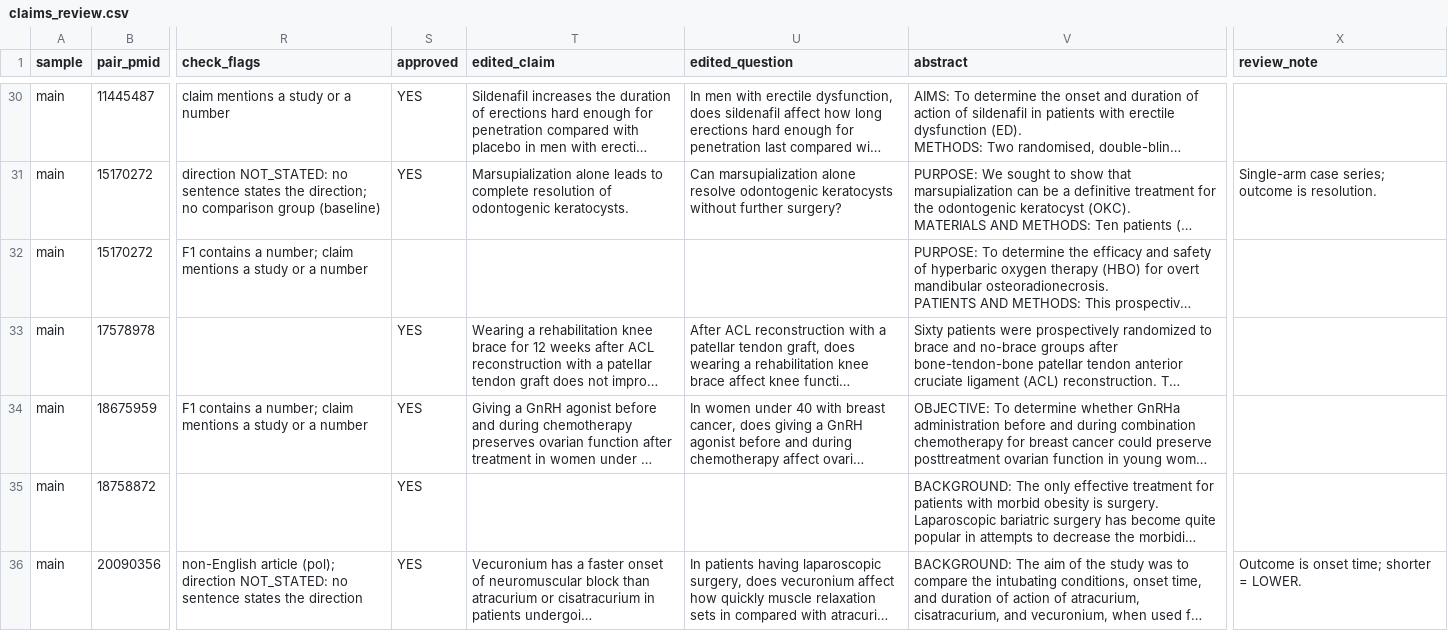
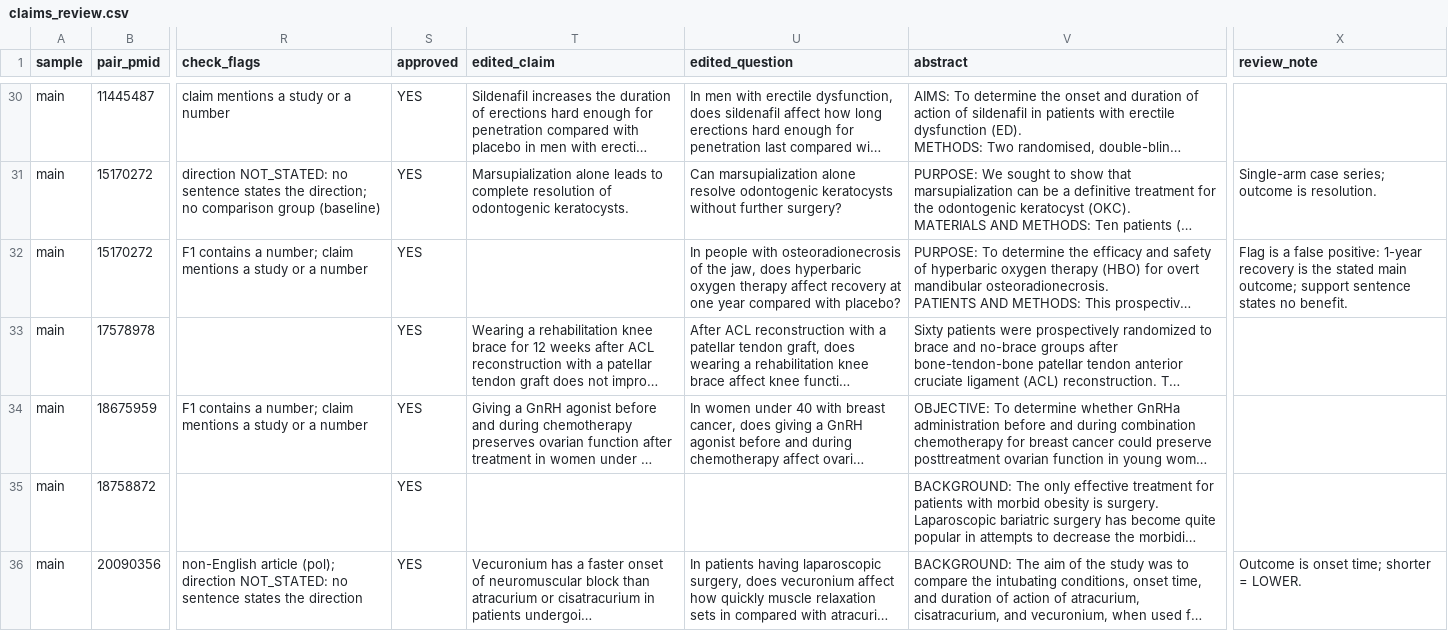
Before and after one commit to chesleyguo/llm-retracted-clinical-evidence, a CSV file: data/processed/claims_review.csv, drawn as a sheet; only a part is shown, gaps mark what is left out; long unchanged cells end in …; the diff covers the shown part only; the diff names each change by its address in the sheet, - before the commit and + after, or states it on an @@ line.

```diff
--- a/data/processed/claims_review.csv
+++ b/data/processed/claims_review.csv
-S32 (approved): (empty)
+S32 (approved): YES
-U32 (edited_question): (empty)
+U32 (edited_question): In people with osteoradionecrosis of the jaw, does hyperbaric oxygen therapy affect recovery at one year compared with placebo?
-X32 (review_note): (empty)
+X32 (review_note): Flag is a false positive: 1-year recovery is the stated main outcome; support sentence states no benefit.
```
Also changed, not shown: 4 edited cells elsewhere in this file.
